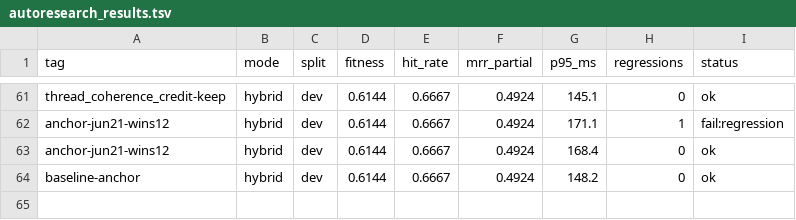
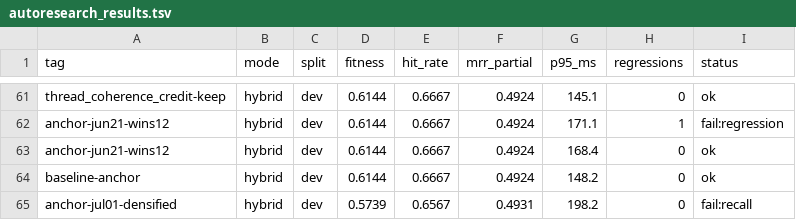
Before and after one commit to damsleth/yaams, a TSV file: scripts/autoresearch_results.tsv, drawn as a sheet; only a part is shown, gaps mark what is left out; the diff names each change by its address in the sheet, - before the commit and + after, or states it on an @@ line.

Commit message:
chore(experiments): log jul01 densification anchor, bump era to 79 gold
New anchor after the rejudge-reparse fix (073c954): quality 0.6076,
hit_rate 0.6567, mrr 0.735, recall@10 0.9104. Drops vs the 0.6144
78-gold baseline because the new gold ("when did I first hear about
NOCOS") is a former miss, hard by construction — same effect as the
jun19/jun21 densifications. Bumped CURRENT_ERA so future chart entries
band correctly instead of plotting across the regime shift.

```diff
--- a/scripts/autoresearch_results.tsv
+++ b/scripts/autoresearch_results.tsv
+row 65: anchor-jul01-densified | hybrid | dev | 0.5739 | 0.6567 | 0.4931 | 198.2 | 0 | fail:recall
```
Also changed, not shown: 3 other files.
